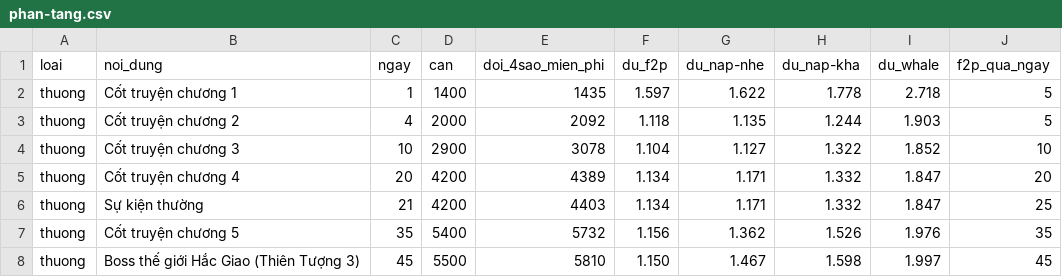
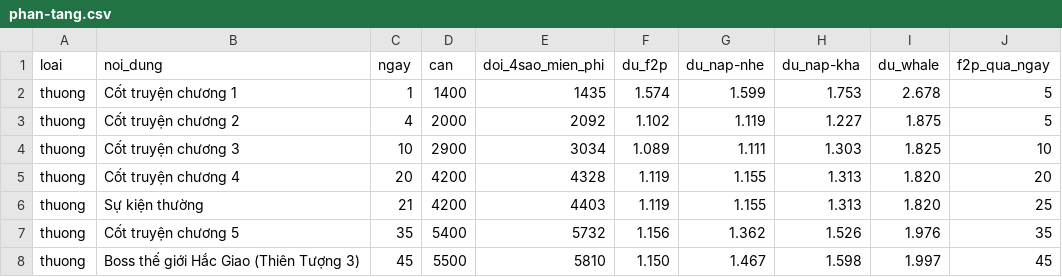
Before and after one commit to Dungeon067/DUngeon, a CSV file: docs/economy/ket-qua/phan-tang.csv, drawn as a sheet; only a part is shown.

```diff
--- a/docs/economy/ket-qua/phan-tang.csv
+++ b/docs/economy/ket-qua/phan-tang.csv
@@ -1,7 +1,7 @@
 loai,noi_dung,ngay,can,doi_4sao_mien_phi,du_f2p,du_nap-nhe,du_nap-kha,du_whale,f2p_qua_ngay
-thuong,"Cốt truyện chương 1",1,1400,1435,1.597,1.622,1.778,2.718,5
-thuong,"Cốt truyện chương 2",4,2000,2092,1.118,1.135,1.244,1.903,5
-thuong,"Cốt truyện chương 3",10,2900,3078,1.104,1.127,1.322,1.852,10
-thuong,"Cốt truyện chương 4",20,4200,4389,1.134,1.171,1.332,1.847,20
-thuong,"Sự kiện thường",21,4200,4403,1.134,1.171,1.332,1.847,25
+thuong,"Cốt truyện chương 1",1,1400,1435,1.574,1.599,1.753,2.678,5
+thuong,"Cốt truyện chương 2",4,2000,2092,1.102,1.119,1.227,1.875,5
+thuong,"Cốt truyện chương 3",10,2900,3034,1.089,1.111,1.303,1.825,10
+thuong,"Cốt truyện chương 4",20,4200,4328,1.119,1.155,1.313,1.820,20
+thuong,"Sự kiện thường",21,4200,4403,1.119,1.155,1.313,1.820,25
 thuong,"Cốt truyện chương 5",35,5400,5732,1.156,1.362,1.526,1.976,35
```
Also changed, not shown: docs/economy/ket-qua/chien-luc.csv, 11 other files.
